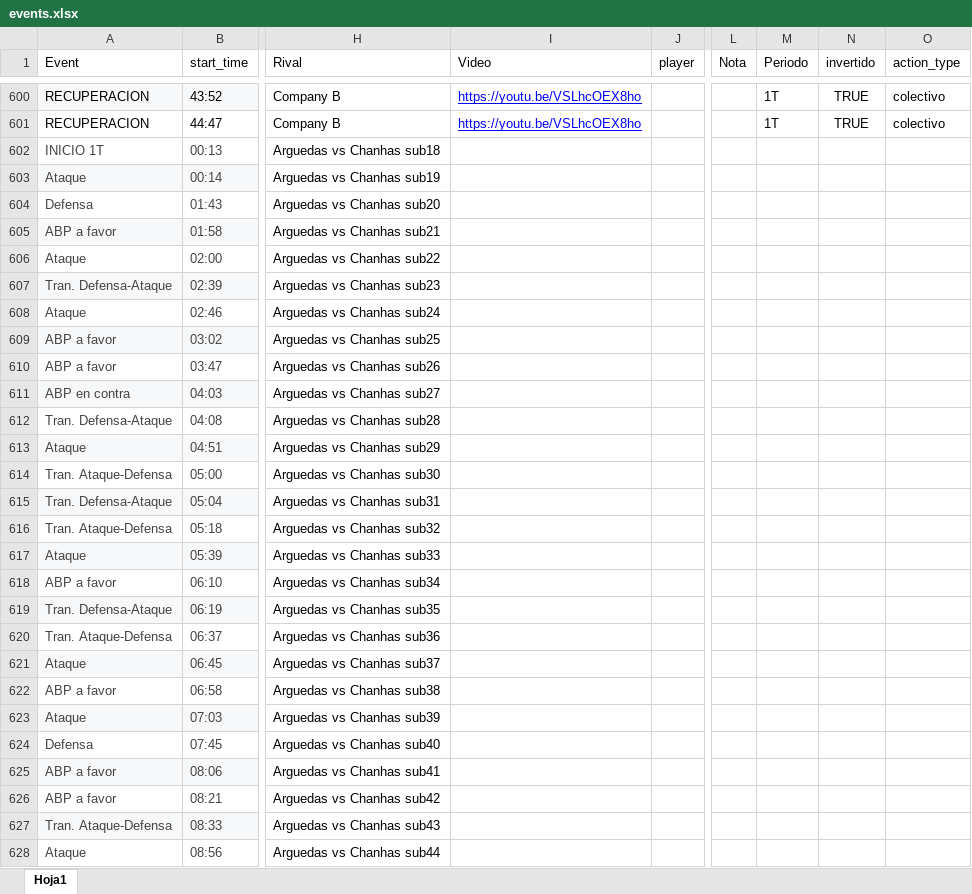
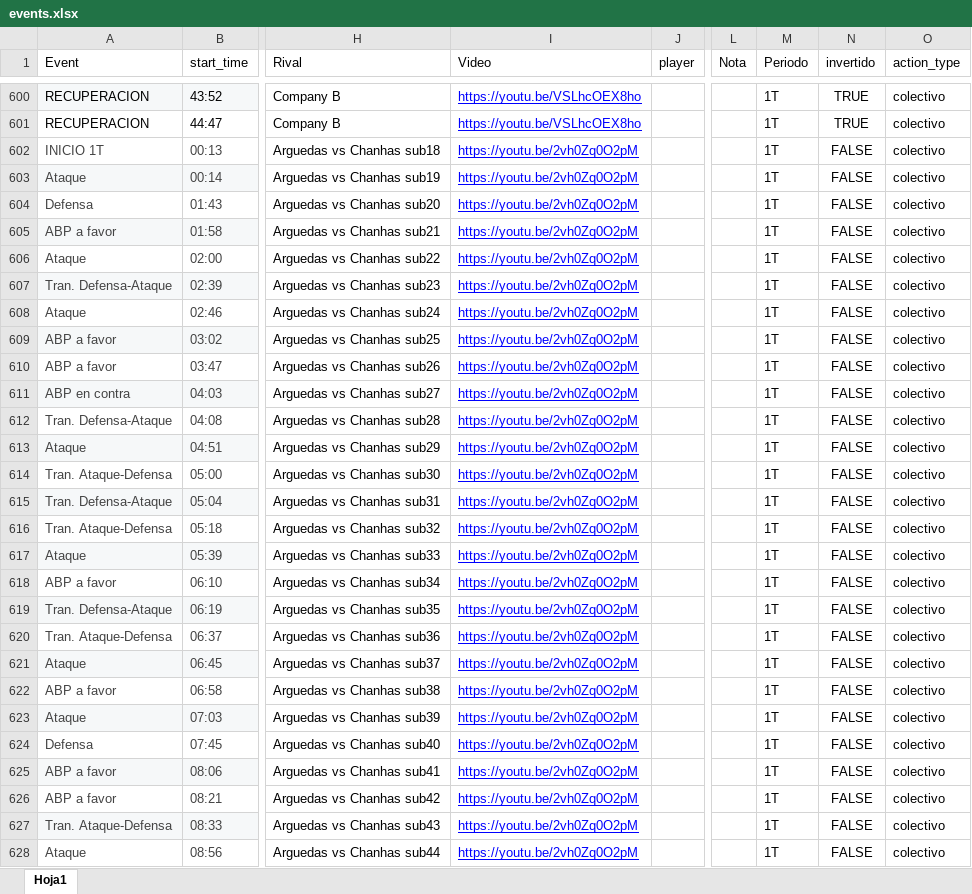
Before and after one commit to diracsportech0/sporting-company, an Excel workbook: events.xlsx, sheet Hoja1, drawn as a sheet; only a part is shown, gaps mark what is left out; values as stored, in another font and other column widths than the file's, no borders; charts and pictures and table styles not drawn; the diff covers the shown part only; the diff names each change by its address in the sheet, - before the commit and + after, or states it on an @@ line.

Commit message:
update events rival Arguedas 1T correct

```diff
--- a/events.xlsx (sheet Hoja1)
+++ b/events.xlsx (sheet Hoja1)
-I602:I628 (Video): (empty)
+I602:I628 (Video): https://youtu.be/2vh0Zq0O2pM
-M602:M628 (Periodo): (empty)
+M602:M628 (Periodo): 1T
-N602:N628 (invertido): (empty)
+N602:N628 (invertido): FALSE
-O602:O628 (action_type): (empty)
+O602:O628 (action_type): colectivo
```
Also changed, not shown: 300 edited cells elsewhere in this sheet.
